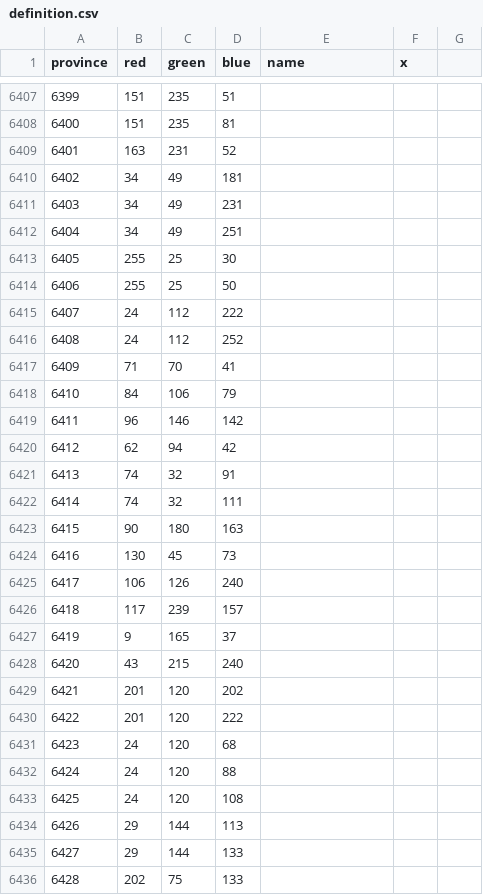
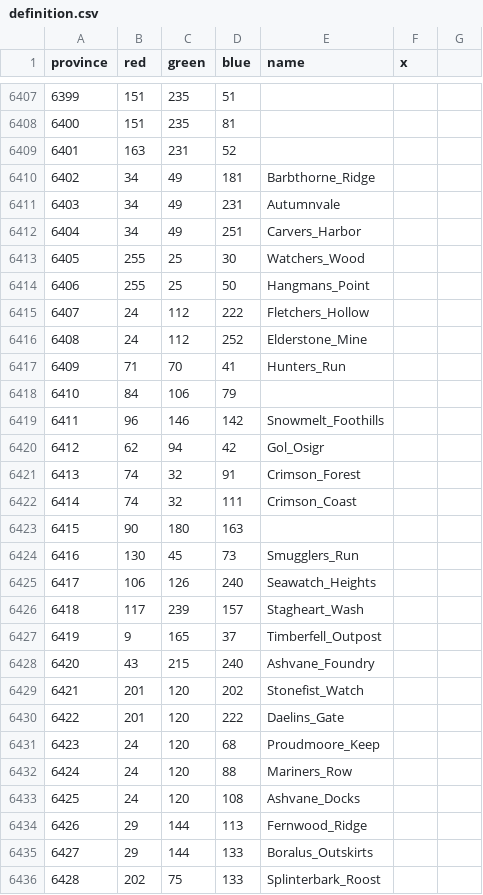
Before and after one commit to trym-b/WWU, a CSV file: map/definition.csv, drawn as a sheet; only a part is shown, gaps mark what is left out; the diff covers the shown part only.

Commit message:
Kul Tiras Provinces names

```diff
--- a/map/definition.csv
+++ b/map/definition.csv
@@ -6409,28 +6409,28 @@ province;red;green;blue;name;x;
 6401;163;231;52;;;
-6402;34;49;181;;;
-6403;34;49;231;;;
-6404;34;49;251;;;
-6405;255;25;30;;;
-6406;255;25;50;;;
-6407;24;112;222;;;
-6408;24;112;252;;;
-6409;71;70;41;;;
+6402;34;49;181;Barbthorne_Ridge;;
+6403;34;49;231;Autumnvale;;
+6404;34;49;251;Carvers_Harbor;;
+6405;255;25;30;Watchers_Wood;;
+6406;255;25;50;Hangmans_Point;;
+6407;24;112;222;Fletchers_Hollow;;
+6408;24;112;252;Elderstone_Mine;;
+6409;71;70;41;Hunters_Run;;
 6410;84;106;79;;;
-6411;96;146;142;;;
-6412;62;94;42;;;
-6413;74;32;91;;;
-6414;74;32;111;;;
+6411;96;146;142;Snowmelt_Foothills;;
+6412;62;94;42;Gol_Osigr;;
+6413;74;32;91;Crimson_Forest;;
+6414;74;32;111;Crimson_Coast;;
 6415;90;180;163;;;
-6416;130;45;73;;;
-6417;106;126;240;;;
-6418;117;239;157;;;
-6419;9;165;37;;;
-6420;43;215;240;;;
-6421;201;120;202;;;
-6422;201;120;222;;;
-6423;24;120;68;;;
-6424;24;120;88;;;
-6425;24;120;108;;;
-6426;29;144;113;;;
-6427;29;144;133;;;
-6428;202;75;133;;;
+6416;130;45;73;Smugglers_Run;;
+6417;106;126;240;Seawatch_Heights;;
+6418;117;239;157;Stagheart_Wash;;
+6419;9;165;37;Timberfell_Outpost;;
+6420;43;215;240;Ashvane_Foundry;;
+6421;201;120;202;Stonefist_Watch;;
+6422;201;120;222;Daelins_Gate;;
+6423;24;120;68;Proudmoore_Keep;;
+6424;24;120;88;Mariners_Row;;
+6425;24;120;108;Ashvane_Docks;;
+6426;29;144;113;Fernwood_Ridge;;
+6427;29;144;133;Boralus_Outskirts;;
+6428;202;75;133;Splinterbark_Roost;;
```
Also changed, not shown: 34 edited cells elsewhere in this file, 2 other files.
